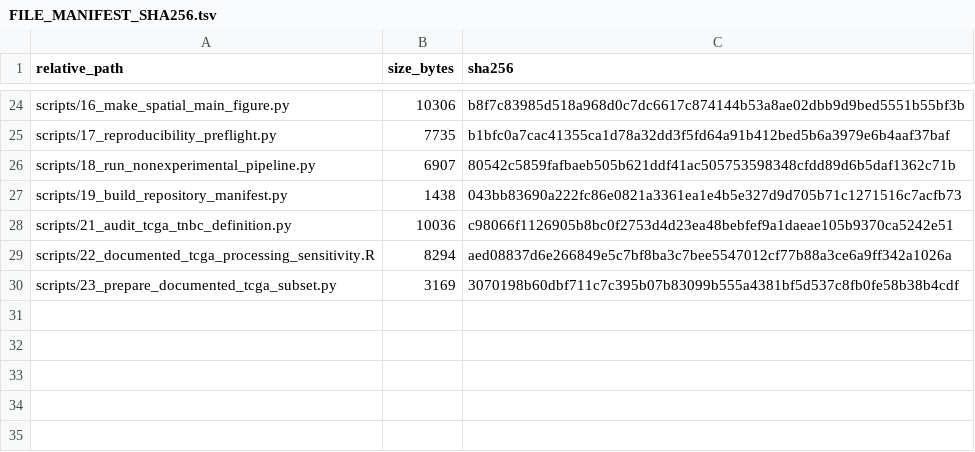
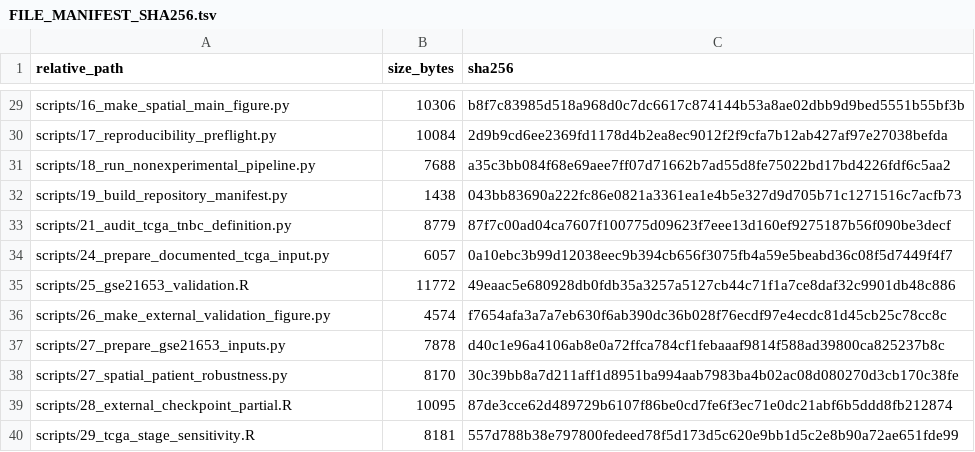
Before and after one commit to beign888/ifi44l-tnbc-transcriptomics-code, a TSV file: FILE_MANIFEST_SHA256.tsv, drawn as a sheet; only a part is shown, gaps mark what is left out; removed rows and columns are numbered as before the commit, all else as after; the diff covers the shown part only; the diff names each change by its address in the sheet, - before the commit and + after, or states it on an @@ line.

Commit message:
v1.3.0: rebuild documented TCGA discovery and add independent clinical validation
Use the complete documented Xena source header and pinned clinical receptor calls for 157 primary TNBC patients and a 113-patient strict sensitivity. Add source-verified GSE21653 RMA/DFS analyses, exploratory external conditional checkpoint checks, TCGA stage/PH sensitivities and patient-level spatial resampling. Preserve all outcomes and uncertainty. The final local all-stage replay completed and matched 124 analysis TSVs; source inputs were shared and the runtime was not a clean installation.

```diff
--- a/FILE_MANIFEST_SHA256.tsv
+++ b/FILE_MANIFEST_SHA256.tsv
-B30 (size_bytes): 7735
+B30 (size_bytes): 10084
-C30 (sha256): b1bfc0a7cac41355ca1d78a32dd3f5fd64a91b412bed5b6a3979e6b4aaf37baf
+C30 (sha256): 2d9b9cd6ee2369fd1178d4b2ea8ec9012f2f9cfa7b12ab427af97e27038befda
-B31 (size_bytes): 6907
+B31 (size_bytes): 7688
-C31 (sha256): 80542c5859fafbaeb505b621ddf41ac505753598348cfdd89d6b5daf1362c71b
+C31 (sha256): a35c3bb084f68e69aee7ff07d71662b7ad55d8fe75022bd17bd4226fdf6c5aa2
-B33 (size_bytes): 10036
+B33 (size_bytes): 8779
-C33 (sha256): c98066f1126905b8bc0f2753d4d23ea48bebfef9a1daeae105b9370ca5242e51
+C33 (sha256): 87f7c00ad04ca7607f100775d09623f7eee13d160ef9275187b56f090be3decf
-row 29: scripts/22_documented_tcga_processing_sensitivity.R | 8294 | aed08837d6e266849e5c7bf8ba3c7bee5547012cf77b88a3ce6a9ff342a1026a
-row 30: scripts/23_prepare_documented_tcga_subset.py | 3169 | 3070198b60dbf711c7c395b07b83099b555a4381bf5d537c8fb0fe58b38b4cdf
+row 34: scripts/24_prepare_documented_tcga_input.py | 6057 | 0a10ebc3b99d12038eec9b394cb656f3075fb4a59e5beabd36c08f5d7449f4f7
+row 35: scripts/25_gse21653_validation.R | 11772 | 49eaac5e680928db0fdb35a3257a5127cb44c71f1a7ce8daf32c9901db48c886
+row 36: scripts/26_make_external_validation_figure.py | 4574 | f7654afa3a7a7eb630f6ab390dc36b028f76ecdf97e4ecdc81d45cb25c78cc8c
+row 37: scripts/27_prepare_gse21653_inputs.py | 7878 | d40c1e96a4106ab8e0a72ffca784cf1febaaaf9814f588ad39800ca825237b8c
+row 38: scripts/27_spatial_patient_robustness.py | 8170 | 30c39bb8a7d211aff1d8951ba994aab7983ba4b02ac08d080270d3cb170c38fe
+row 39: scripts/28_external_checkpoint_partial.R | 10095 | 87de3cce62d489729b6107f86be0cd7fe6f3ec71e0dc21abf6b5ddd8fb212874
+row 40: scripts/29_tcga_stage_sensitivity.R | 8181 | 557d788b38e797800fedeed78f5d173d5c620e9bb1d5c2e8b90a72ae651fde99
```
Also changed, not shown: 6 added rows, 1 removed row and 24 edited cells elsewhere in this file, SOURCE_DATA_MAP.tsv, environment/R-packages.tsv, 29 other files.
